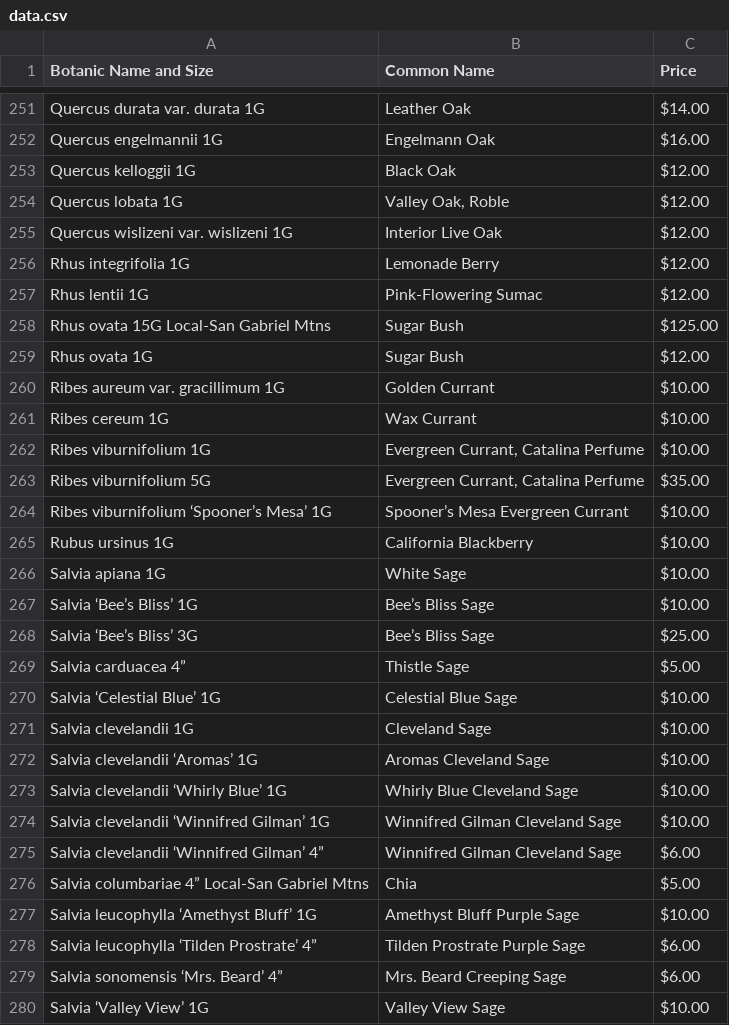
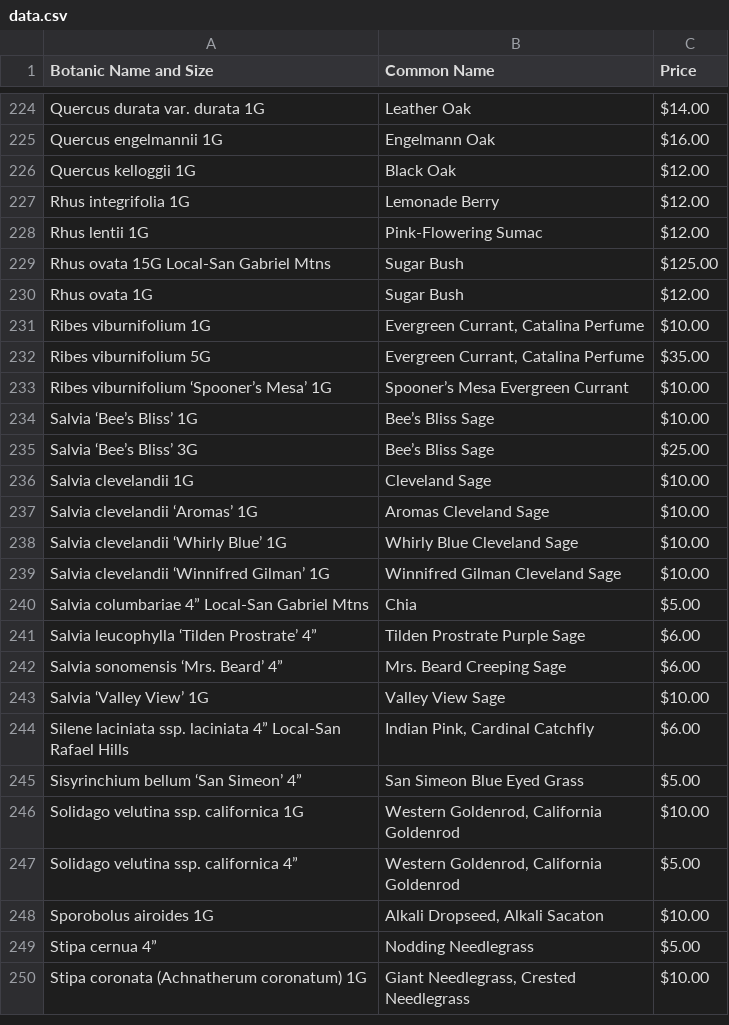
Before and after one commit to facetprude/payne2, a CSV file: data.csv, drawn as a sheet; only a part is shown, gaps mark what is left out; the shorter side is filled out with more unchanged rows; the diff covers the shown part only.

```diff
--- a/data.csv
+++ b/data.csv
@@ -253,4 +226,2 @@ Quercus engelmannii 1G,Engelmann Oak,$16.00
 Quercus kelloggii 1G,Black Oak,$12.00
-Quercus lobata 1G,"Valley Oak, Roble",$12.00
-Quercus wislizeni var. wislizeni 1G,Interior Live Oak,$12.00
 Rhus integrifolia 1G,Lemonade Berry,$12.00
@@ -259,4 +230,2 @@ Rhus ovata 15G Local-San Gabriel Mtns,Sugar Bush,$125.00
 Rhus ovata 1G,Sugar Bush,$12.00
-Ribes aureum var. gracillimum 1G,Golden Currant,$10.00
-Ribes cereum 1G,Wax Currant,$10.00
 Ribes viburnifolium 1G,"Evergreen Currant, Catalina Perfume",$10.00
@@ -264,8 +233,4 @@ Ribes viburnifolium 5G,"Evergreen Currant, Catalina Perfume",$35.00
 Ribes viburnifolium ‘Spooner’s Mesa’ 1G,Spooner’s Mesa Evergreen Currant,$10.00
-Rubus ursinus 1G,California Blackberry,$10.00
-Salvia apiana 1G,White Sage,$10.00
 Salvia ‘Bee’s Bliss’ 1G,Bee’s Bliss Sage,$10.00
 Salvia ‘Bee’s Bliss’ 3G,Bee’s Bliss Sage,$25.00
-Salvia carduacea 4”,Thistle Sage,$5.00
-Salvia ‘Celestial Blue’ 1G,Celestial Blue Sage,$10.00
 Salvia clevelandii 1G,Cleveland Sage,$10.00
@@ -274,5 +239,3 @@ Salvia clevelandii ‘Whirly Blue’ 1G,Whirly Blue Cleveland Sage,$10.00
 Salvia clevelandii ‘Winnifred Gilman’ 1G,Winnifred Gilman Cleveland Sage,$10.00
-Salvia clevelandii ‘Winnifred Gilman’ 4”,Winnifred Gilman Cleveland Sage,$6.00
 Salvia columbariae 4” Local-San Gabriel Mtns,Chia,$5.00
-Salvia leucophylla ‘Amethyst Bluff’ 1G,Amethyst Bluff Purple Sage,$10.00
 Salvia leucophylla ‘Tilden Prostrate’ 4”,Tilden Prostrate Purple Sage,$6.00
```
Also changed, not shown: 10 added rows, 43 removed rows and 2 edited cells elsewhere in this file.
